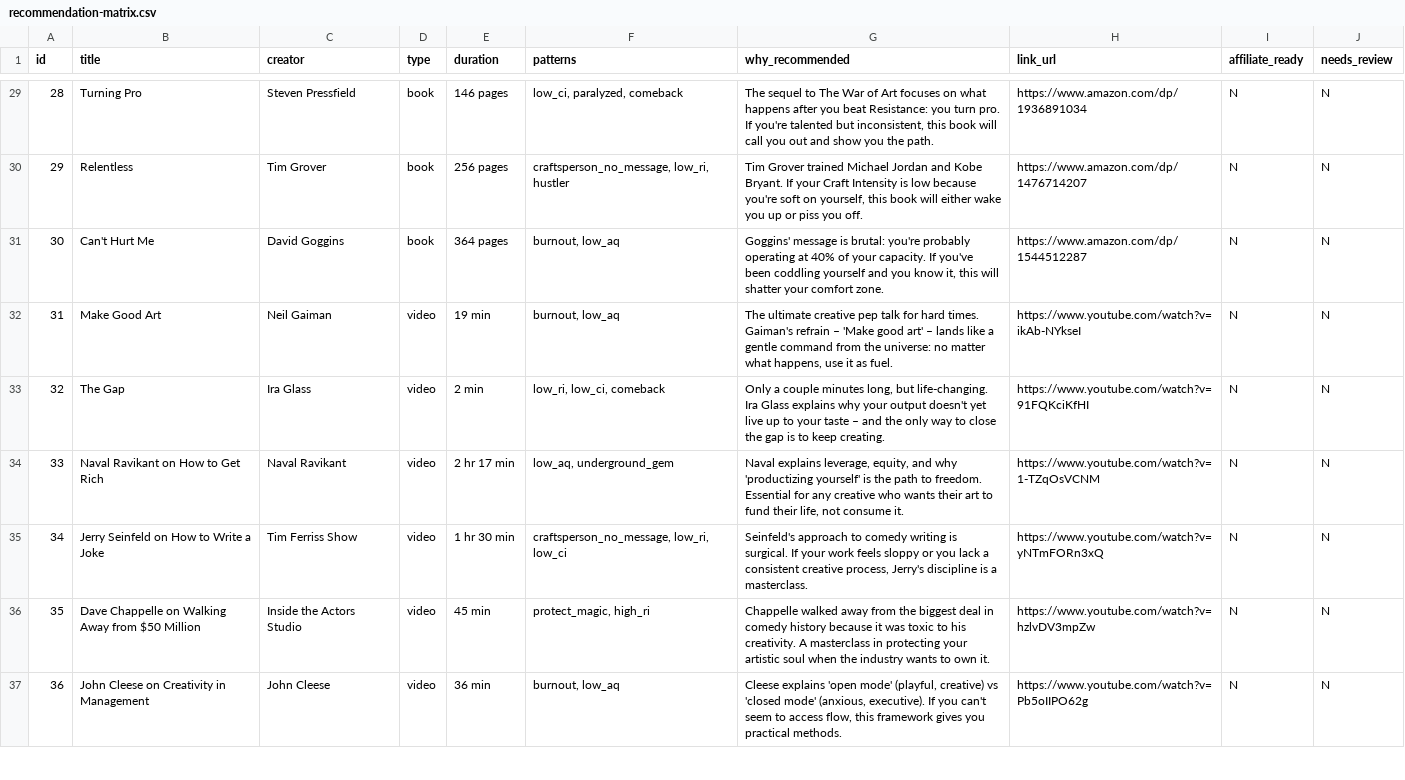
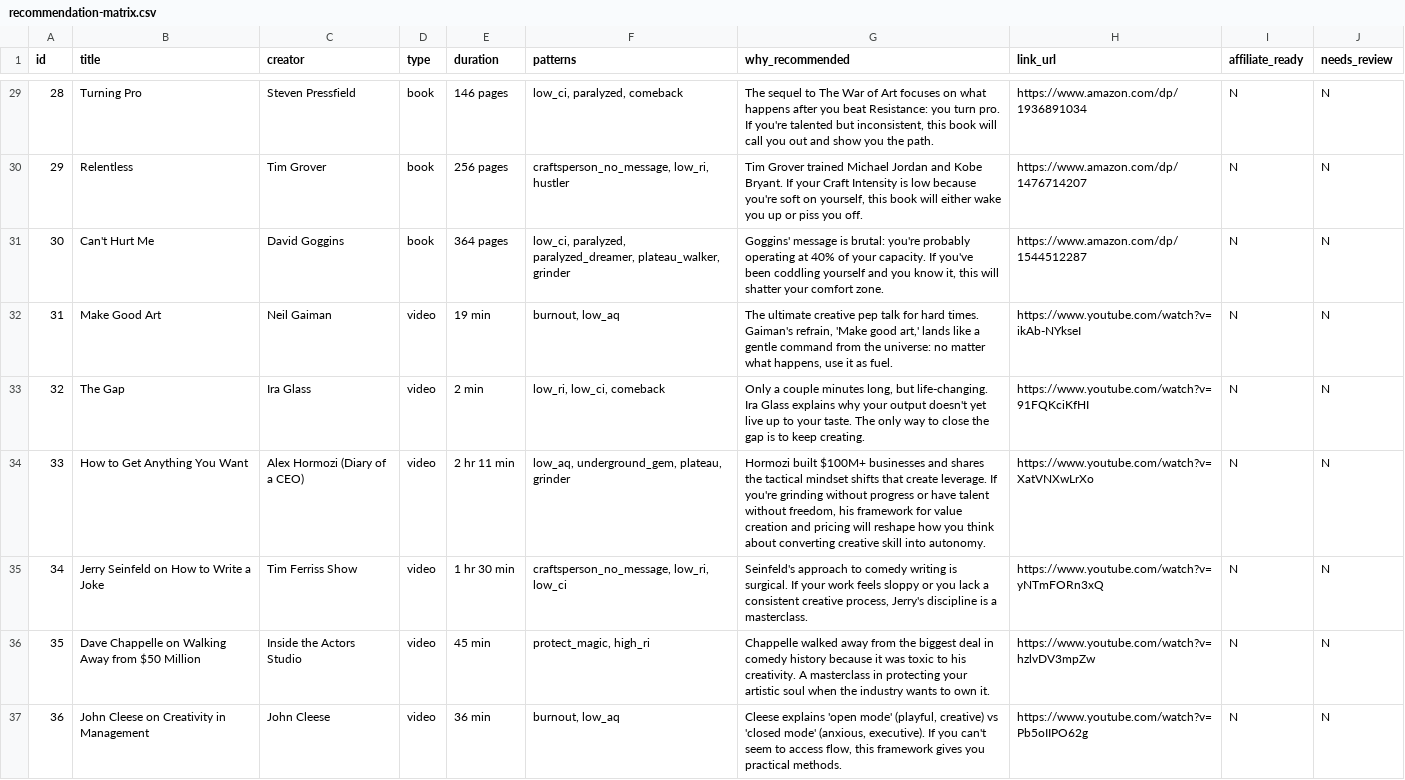
Before and after one commit to stephenpina-dev/fruithedge, a CSV file: recommendation-matrix.csv, drawn as a sheet; only a part is shown, gaps mark what is left out; the diff covers the shown part only.

Commit message:
Add intelligent recommendation matching with bottleneck → topic mapping
- bottleneckTopicMap: 26 bottleneck states → relevant topics
- getSmartRecommendations(): scores by topic match (10pts) + pattern match (5pts)
- Type variety enforcement (book, video, etc.)
- All tests passing including 100% recommendation link coverage

```diff
--- a/recommendation-matrix.csv
+++ b/recommendation-matrix.csv
@@ -30,6 +30,6 @@ id,title,creator,type,duration,patterns,why_recommended,link_url,affiliate_ready
 29,"Relentless","Tim Grover",book,"256 pages","craftsperson_no_message, low_ri, hustler","Tim Grover trained Michael Jordan and Kobe Bryant. If your Craft Intensity is low because you're soft on yourself, this book will either wake you up or piss you off.","https://www.amazon.com/dp/1476714207",N,N
-30,"Can't Hurt Me","David Goggins",book,"364 pages","burnout, low_aq","Goggins' message is brutal: you're probably operating at 40% of your capacity. If you've been coddling yourself and you know it, this will shatter your comfort zone.","https://www.amazon.com/dp/1544512287",N,N
-31,"Make Good Art","Neil Gaiman",video,"19 min","burnout, low_aq","The ultimate creative pep talk for hard times. Gaiman's refrain – 'Make good art' – lands like a gentle command from the universe: no matter what happens, use it as fuel.","https://www.youtube.com/watch?v=ikAb-NYkseI",N,N
-32,"The Gap","Ira Glass",video,"2 min","low_ri, low_ci, comeback","Only a couple minutes long, but life-changing. Ira Glass explains why your output doesn't yet live up to your taste – and the only way to close the gap is to keep creating.","https://www.youtube.com/watch?v=91FQKciKfHI",N,N
-33,"Naval Ravikant on How to Get Rich","Naval Ravikant",video,"2 hr 17 min","low_aq, underground_gem","Naval explains leverage, equity, and why 'productizing yourself' is the path to freedom. Essential for any creative who wants their art to fund their life, not consume it.","https://www.youtube.com/watch?v=1-TZqOsVCNM",N,N
+30,"Can't Hurt Me","David Goggins",book,"364 pages","low_ci, paralyzed, paralyzed_dreamer, plateau_walker, grinder","Goggins' message is brutal: you're probably operating at 40% of your capacity. If you've been coddling yourself and you know it, this will shatter your comfort zone.","https://www.amazon.com/dp/1544512287",N,N
+31,"Make Good Art","Neil Gaiman",video,"19 min","burnout, low_aq","The ultimate creative pep talk for hard times. Gaiman's refrain, 'Make good art,' lands like a gentle command from the universe: no matter what happens, use it as fuel.","https://www.youtube.com/watch?v=ikAb-NYkseI",N,N
+32,"The Gap","Ira Glass",video,"2 min","low_ri, low_ci, comeback","Only a couple minutes long, but life-changing. Ira Glass explains why your output doesn't yet live up to your taste. The only way to close the gap is to keep creating.","https://www.youtube.com/watch?v=91FQKciKfHI",N,N
+33,"How to Get Anything You Want","Alex Hormozi (Diary of a CEO)",video,"2 hr 11 min","low_aq, underground_gem, plateau, grinder","Hormozi built $100M+ businesses and shares the tactical mindset shifts that create leverage. If you're grinding without progress or have talent without freedom, his framework for value creation and pricing will reshape how you think about converting creative skill into autonomy.","https://www.youtube.com/watch?v=XatVNXwLrXo",N,N
 34,"Jerry Seinfeld on How to Write a Joke","Tim Ferriss Show",video,"1 hr 30 min","craftsperson_no_message, low_ri, low_ci","Seinfeld's approach to comedy writing is surgical. If your work feels sloppy or you lack a consistent creative process, Jerry's discipline is a masterclass.","https://www.youtube.com/watch?v=yNTmFORn3xQ",N,N
```
Also changed, not shown: 6 added rows, 2 removed rows and 26 edited cells elsewhere in this file, 2 other files.
